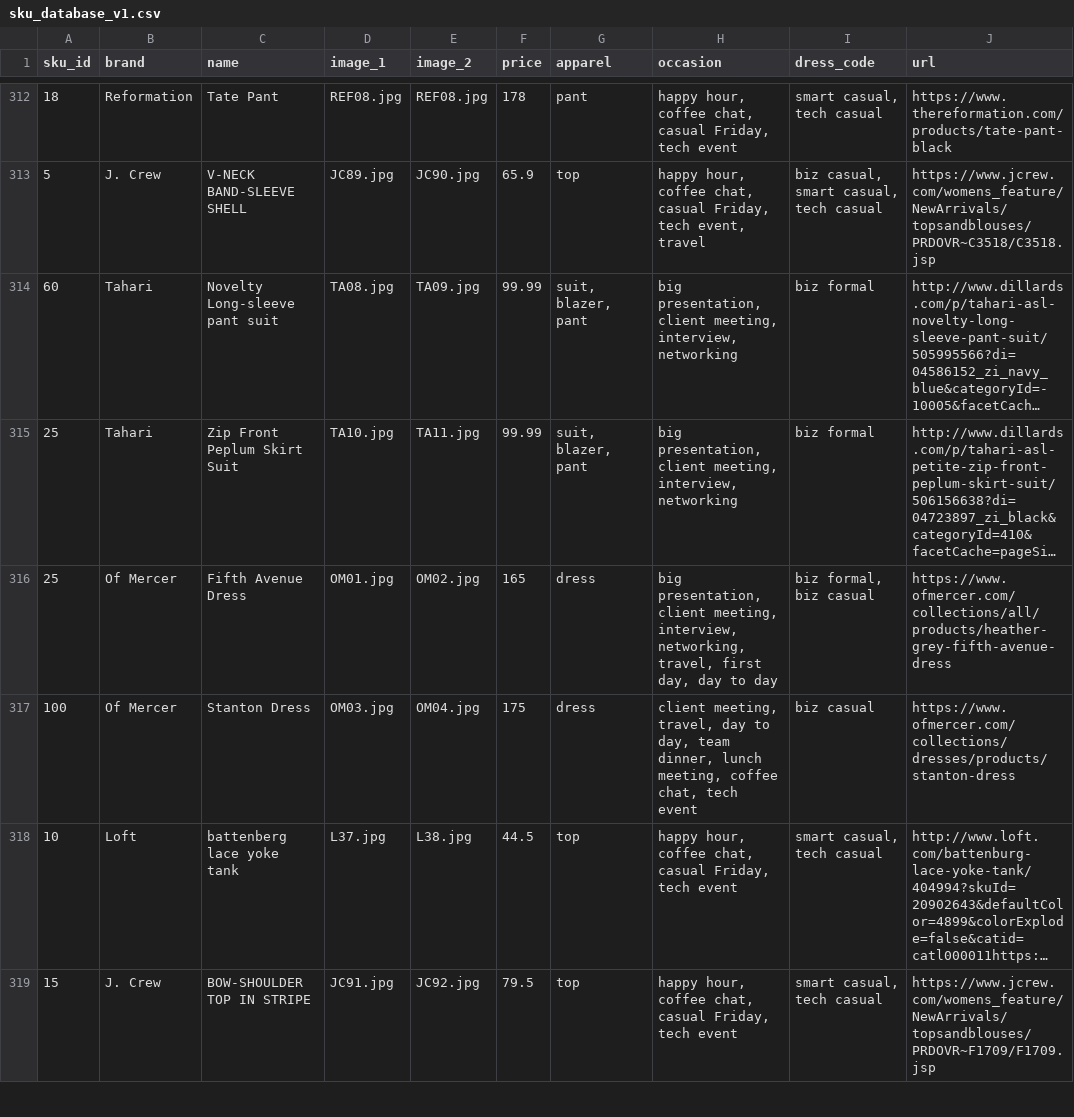
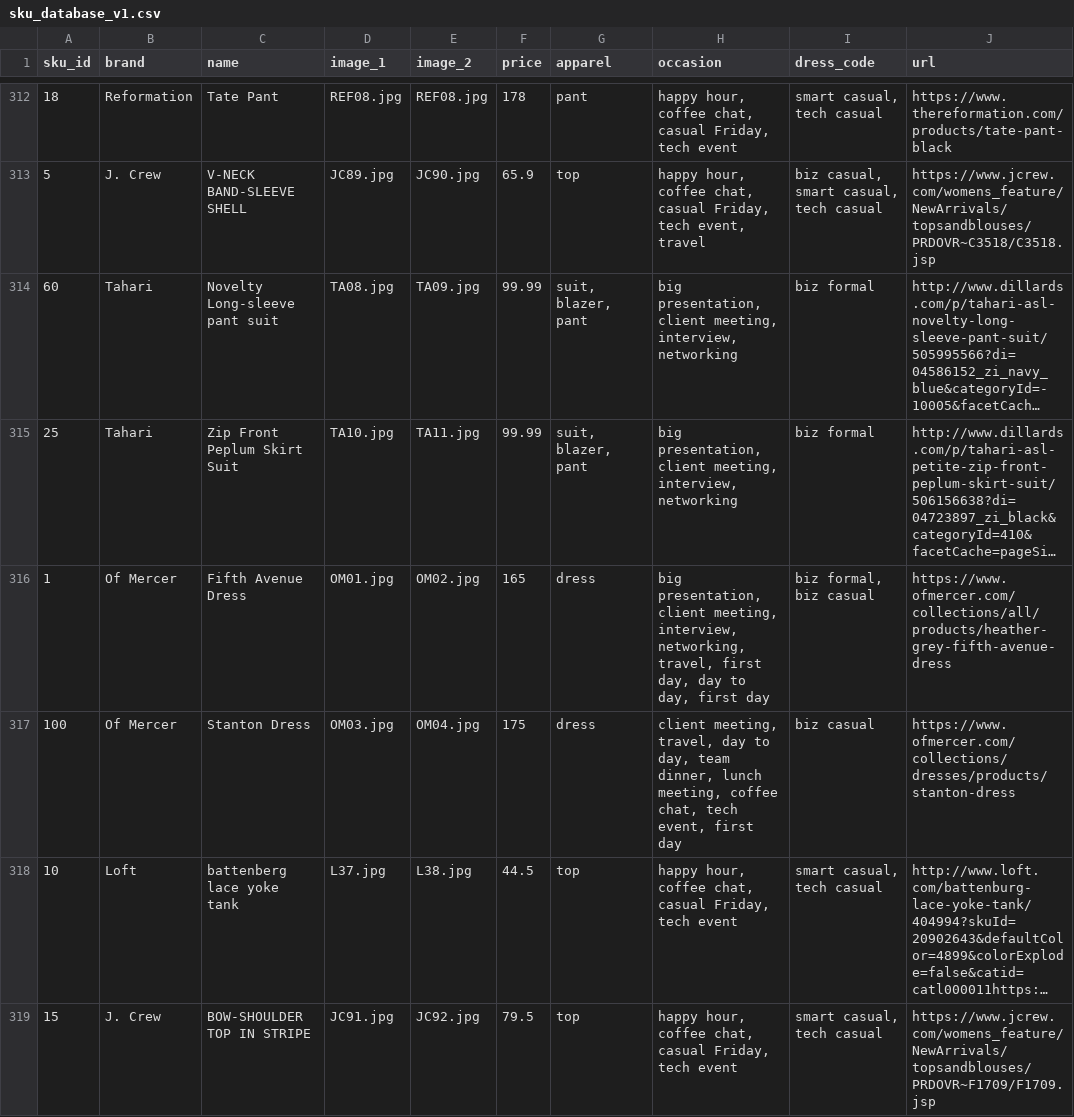
Before and after one commit to cqw1/Eight2Five, a CSV file: sku_database_v1.csv, drawn as a sheet; only a part is shown, gaps mark what is left out; long unchanged cells end in …; the diff covers the shown part only; the diff names each change by its address in the sheet, - before the commit and + after, or states it on an @@ line.

```diff
--- a/sku_database_v1.csv
+++ b/sku_database_v1.csv
-A316 (sku_id): 25
+A316 (sku_id): 1
-H316 (occasion): …day to day
+H316 (occasion): …day to day, first day
-H317 (occasion): …chat, tech event
+H317 (occasion): …chat, tech event, first day
```
Also changed, not shown: 15 added rows and 13 edited cells elsewhere in this file, 30 other files.
